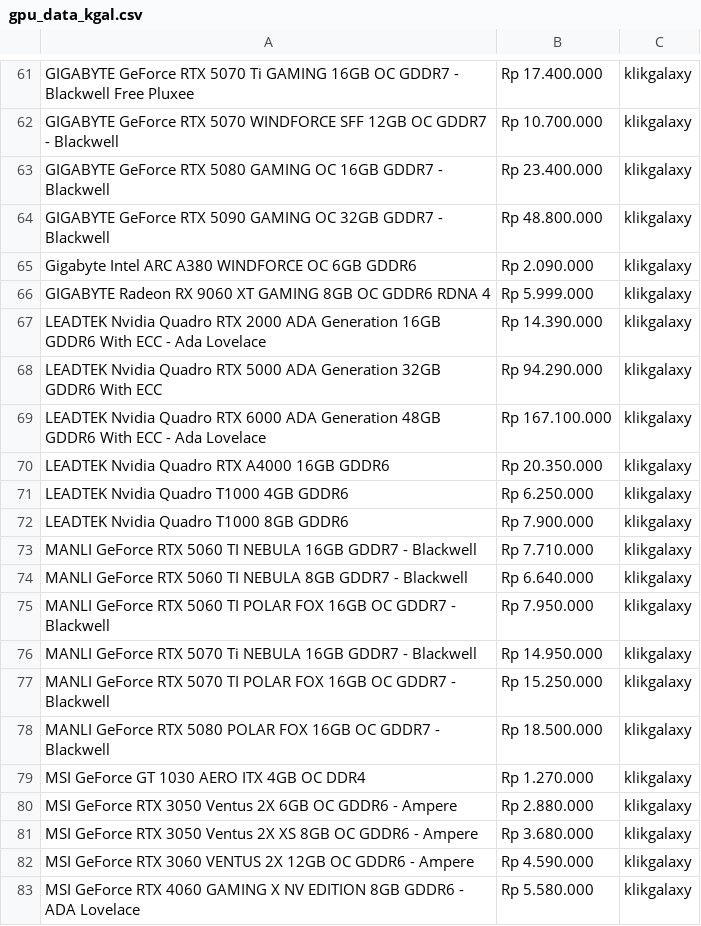
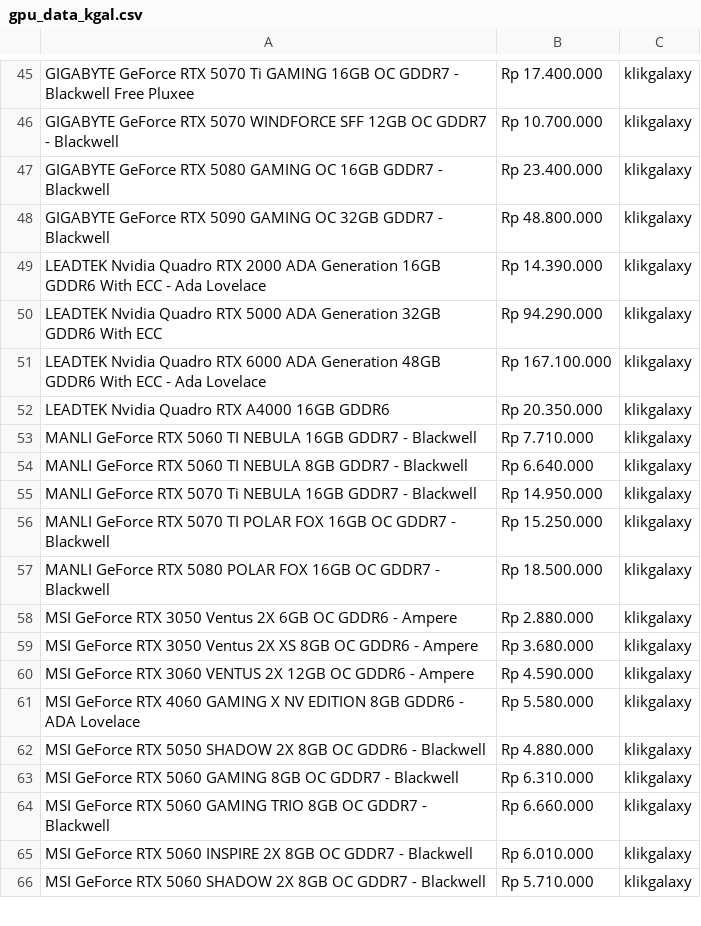
Before and after one commit to crackman222/web-scraping-gpu-price, a CSV file: gpu_data_kgal.csv, drawn as a sheet; only a part is shown, gaps mark what is left out; the shorter side is filled out with more unchanged rows; the diff covers the shown part only; the diff names each change by its address in the sheet, - before the commit and + after, or states it on an @@ line.

```diff
--- a/gpu_data_kgal.csv
+++ b/gpu_data_kgal.csv
-row 65: Gigabyte Intel ARC A380 WINDFORCE OC 6GB GDDR6 | Rp 2.090.000 | klikgalaxy
-row 66: GIGABYTE Radeon RX 9060 XT GAMING 8GB OC GDDR6 RDNA 4 | Rp 5.999.000 | klikgalaxy
-row 71: LEADTEK Nvidia Quadro T1000 4GB GDDR6 | Rp 6.250.000 | klikgalaxy
-row 72: LEADTEK Nvidia Quadro T1000 8GB GDDR6 | Rp 7.900.000 | klikgalaxy
-row 75: MANLI GeForce RTX 5060 TI POLAR FOX 16GB OC GDDR7 - Blackwell | Rp 7.950.000 | klikgalaxy
-row 79: MSI GeForce GT 1030 AERO ITX 4GB OC DDR4 | Rp 1.270.000 | klikgalaxy
```
Also changed, not shown: 36 removed rows and 1 edited cell elsewhere in this file, gpu_data_toped.csv, 2 other files.
